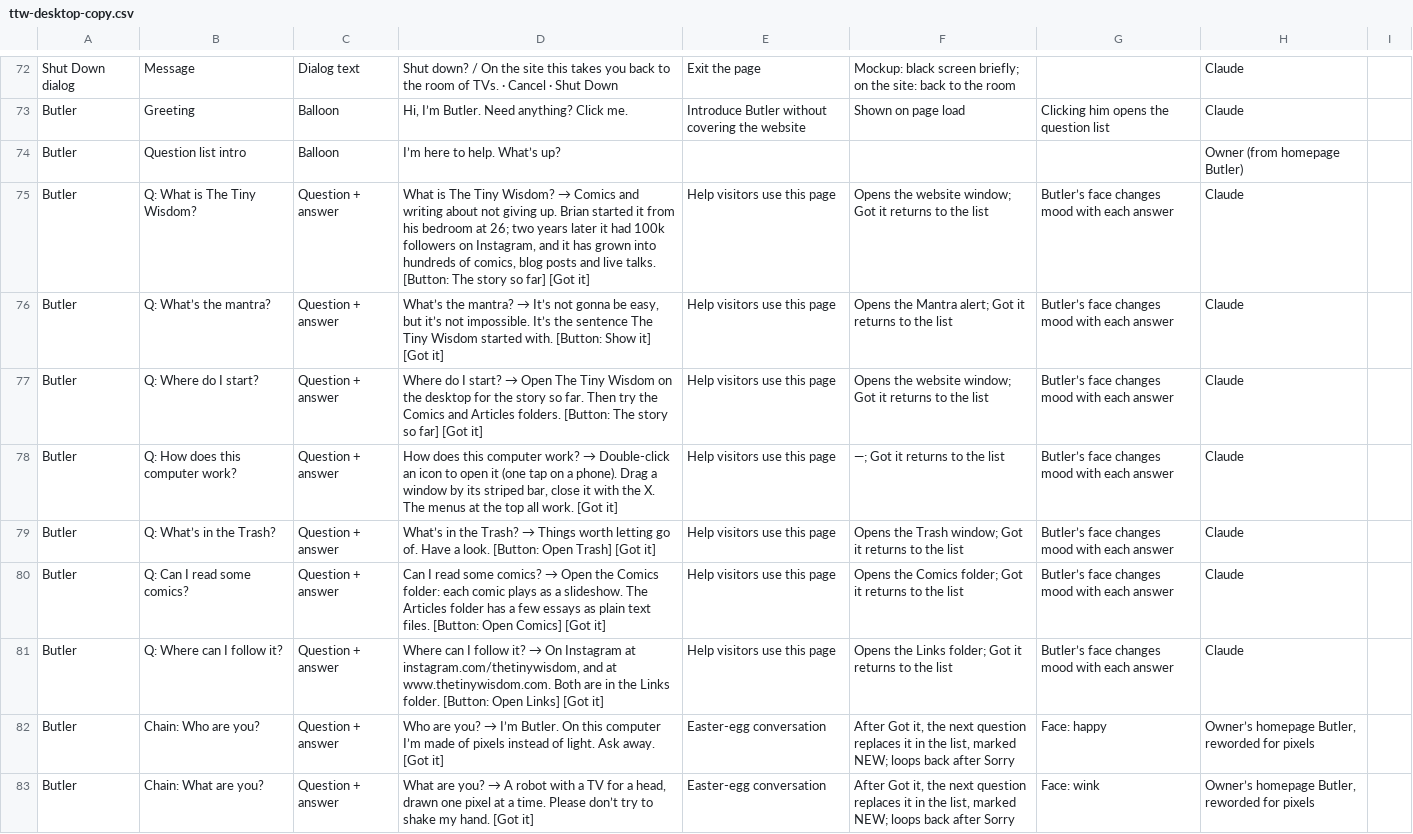
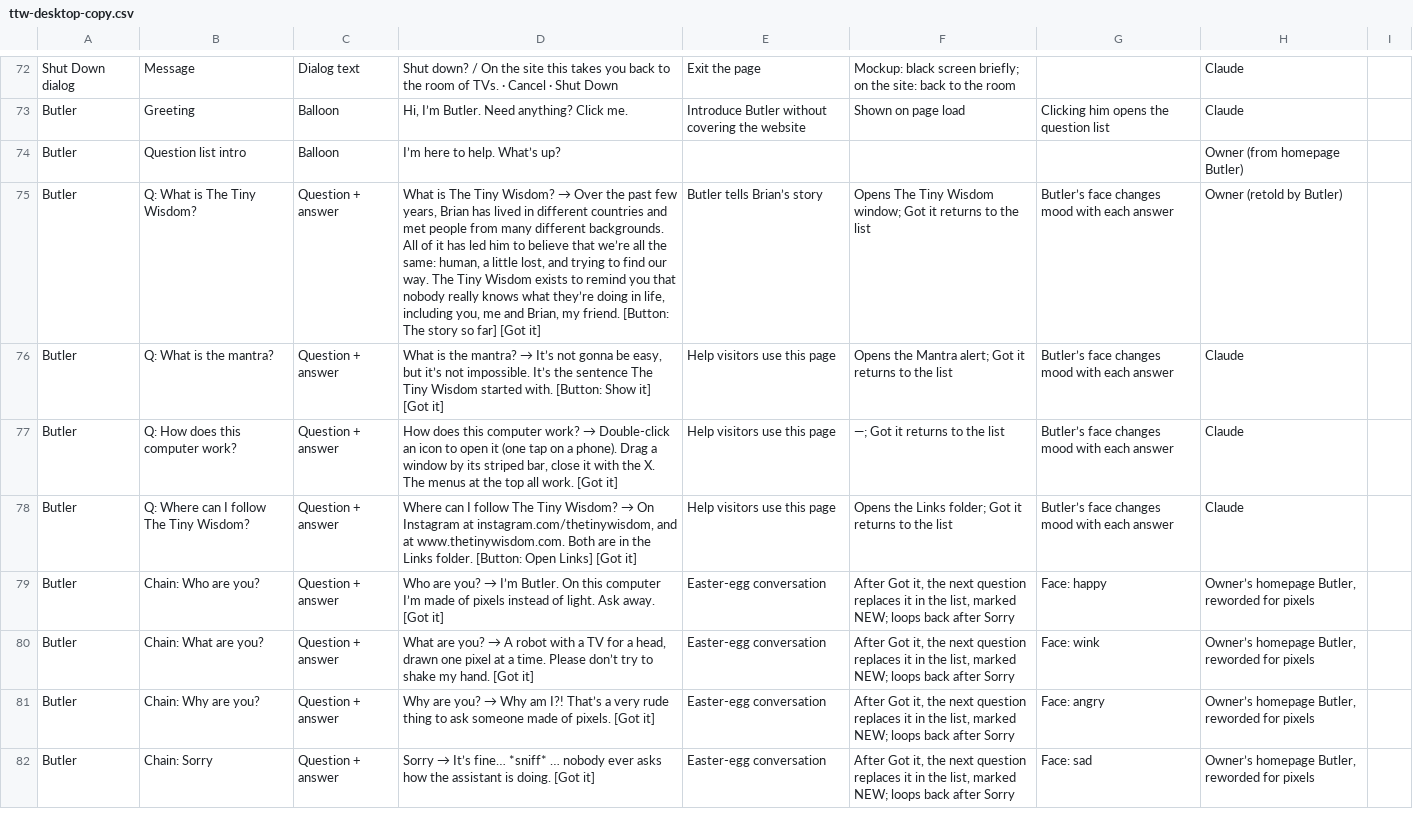
Before and after one commit to thetinywisdom/briandi.to, a CSV file: design/ttw-desktop-copy.csv, drawn as a sheet; only a part is shown, gaps mark what is left out; the shorter side is filled out with more unchanged rows; removed rows and columns are numbered as before the commit, all else as after; the diff names each change by its address in the sheet, - before the commit and + after, or states it on an @@ line.

```diff
--- a/design/ttw-desktop-copy.csv
+++ b/design/ttw-desktop-copy.csv
@@ D75: …Wisdom? → Comics and writing about not giving up. Brian started it from his bedroom at 26; two years later it had 100k followers on Instagram, and it has grown into hundreds of comics, blog posts and live talks. [Button: The… → …Wisdom? → Over the past few years, Brian has lived in different countries and met people from many different backgrounds. All of it has led him to believe that we’re all the same: human, a little lost, and trying to find our way. The Tiny Wisdom exists to remind you that nobody really knows what they’re doing in life, including you, me and Brian, my friend. [Button: The… @@
-E75: Help visitors use this page
+E75: Butler tells Brian’s story
-F75: Opens the website window; Got…
+F75: Opens The Tiny Wisdom window; Got…
-H75: Claude
+H75: Owner (retold by Butler)
-B76: Q: What’s the mantra?
+B76: Q: What is the mantra?
-D76: What’s the mantra?…
+D76: What is the mantra?…
-row 77: Butler | Q: Where do I start? | Question + answer | Where do I start? → Open The Tiny Wisdom on the desktop for the story so far. Then try the Comics and Articles folders. [Button: The story so far] [Got it] | Help visitors use this page | Opens the website window; Got it returns to the list | Butler’s face changes mood with each answer | Claude
-row 79: Butler | Q: What’s in the Trash? | Question + answer | What’s in the Trash? → Things worth letting go of. Have a look. [Button: Open Trash] [Got it] | Help visitors use this page | Opens the Trash window; Got it returns to the list | Butler’s face changes mood with each answer | Claude
-row 80: Butler | Q: Can I read some comics? | Question + answer | Can I read some comics? → Open the Comics folder: each comic plays as a slideshow. The Articles folder has a few essays as plain text files. [Button: Open Comics] [Got it] | Help visitors use this page | Opens the Comics folder; Got it returns to the list | Butler’s face changes mood with each answer | Claude
-B78: Q: Where can I follow it?
+B78: Q: Where can I follow The Tiny Wisdom?
@@ D78: …I follow it? → On… → …I follow The Tiny Wisdom? → On… @@
```
Also changed, not shown: 2 other files.
